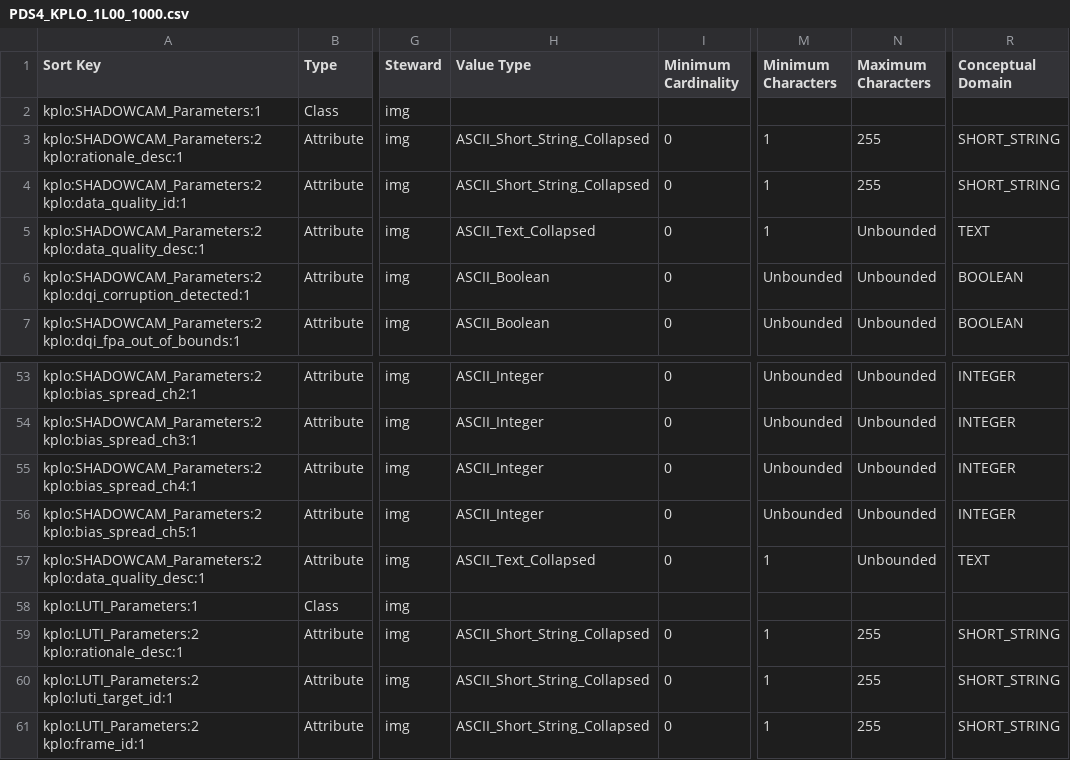
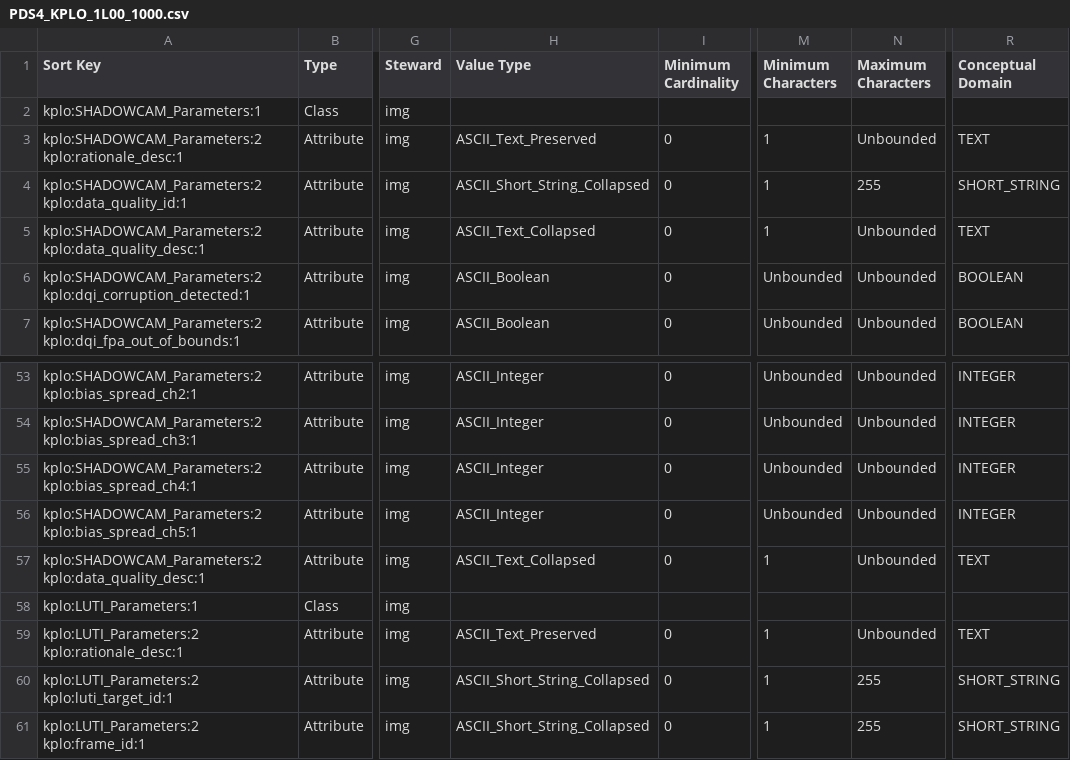
Before and after one commit to pds-data-dictionaries/ldd-kplo, a CSV file: build/release/1.21.0.0/PDS4_KPLO_1L00_1000.csv (was build/development/a277dcd2ebb09ddc1d4217d06dfb45bde96d3dae/1.21.0.0/PDS4_KPLO_1L00_1000.csv), drawn as a sheet; only a part is shown, gaps mark what is left out; the diff names each change by its address in the sheet, - before the commit and + after, or states it on an @@ line.

```diff
--- a/build/development/a277dcd2ebb09ddc1d4217d06dfb45bde96d3dae/1.21.0.0/PDS4_KPLO_1L00_1000.csv
+++ b/build/release/1.21.0.0/PDS4_KPLO_1L00_1000.csv
-H3 (Value Type): ASCII_Short_String_Collapsed
+H3 (Value Type): ASCII_Text_Preserved
-N3 (Maximum Characters): 255
+N3 (Maximum Characters): Unbounded
-R3 (Conceptual Domain): SHORT_STRING
+R3 (Conceptual Domain): TEXT
-H59 (Value Type): ASCII_Short_String_Collapsed
+H59 (Value Type): ASCII_Text_Preserved
-N59 (Maximum Characters): 255
+N59 (Maximum Characters): Unbounded
-R59 (Conceptual Domain): SHORT_STRING
+R59 (Conceptual Domain): TEXT
```
Also changed, not shown: 14 other files.
